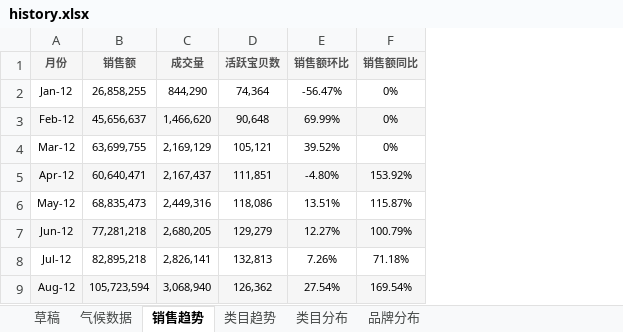
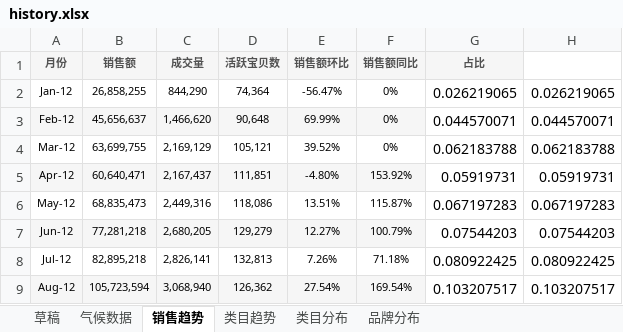
Before and after one commit to cyylele/smda-1, an Excel workbook: data/history.xlsx, sheet 销售趋势, drawn as a sheet; only a part is shown; values as stored, in another font and other column widths than the file's, no borders; the diff names each change by its address in the sheet, - before the commit and + after, or states it on an @@ line.

Commit message:
实现【销售趋势】接口

```diff
--- a/data/history.xlsx (sheet 销售趋势)
+++ b/data/history.xlsx (sheet 销售趋势)
+column G (占比), rows 2-9: 0.026219065 | 0.044570071 | 0.062183788 | 0.05919731 | 0.067197283 | 0.07544203 | 0.080922425 | 0.103207517
+column H, rows 2-9: 0.026219065 | 0.044570071 | 0.062183788 | 0.05919731 | 0.067197283 | 0.07544203 | 0.080922425 | 0.103207517
```
Also changed, not shown: 2 other files.
